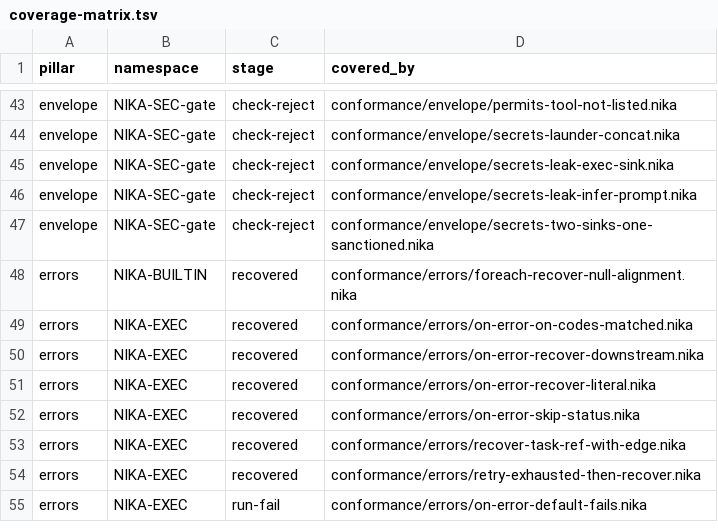
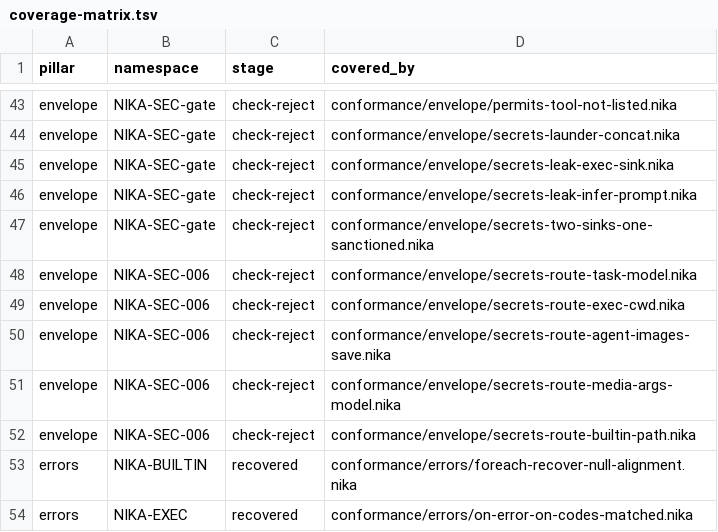
Before and after one commit to nika-open/nika-spec, a TSV file: conformance/coverage-matrix.tsv, drawn as a sheet; only a part is shown, gaps mark what is left out; the shorter side is filled out with more unchanged rows; the diff names each change by its address in the sheet, - before the commit and + after, or states it on an @@ line.

Commit message:
feat(spec): a secret never declassifies into a route field (#429)
01 §egress names the route fields: a task's model:, an exec cwd:, an
agent images.save:, the args.model of the media builtins and the closed
list of builtin file-path arguments. A secret that reaches one is
NIKA-SEC-006 whatever its egress:, a rule for the task's own sink or tool
included. Every other argument of the same call stays a send the egress:
rules decide.

The NIKA-SEC-006 rows of 05 and 10 and the registry entry cite the route
fields; canon.yaml, the laws index, the lock and llms-full.txt are
regenerated.

Five negatives join conformance/envelope/ (secrets-route-*). Each
declares the egress: rule for its own sink and expects NIKA-SEC-006 at
check. Engine 0.125.2 refuses the first four families; the builtin
file-path arguments are refused from the next engine release.

Signed-off-by: Thibaut Melen <20891897+ThibautMelen@users.noreply.github.com>
Co-authored-by: Nika 🦋 <nika@supernovae.studio>

```diff
--- a/conformance/coverage-matrix.tsv
+++ b/conformance/coverage-matrix.tsv
+row 48: envelope | NIKA-SEC-006 | check-reject | conformance/envelope/secrets-route-task-model.nika
+row 49: envelope | NIKA-SEC-006 | check-reject | conformance/envelope/secrets-route-exec-cwd.nika
+row 50: envelope | NIKA-SEC-006 | check-reject | conformance/envelope/secrets-route-agent-images-save.nika
+row 51: envelope | NIKA-SEC-006 | check-reject | conformance/envelope/secrets-route-media-args-model.nika
+row 52: envelope | NIKA-SEC-006 | check-reject | conformance/envelope/secrets-route-builtin-path.nika
```
Also changed, not shown: 18 other files.
